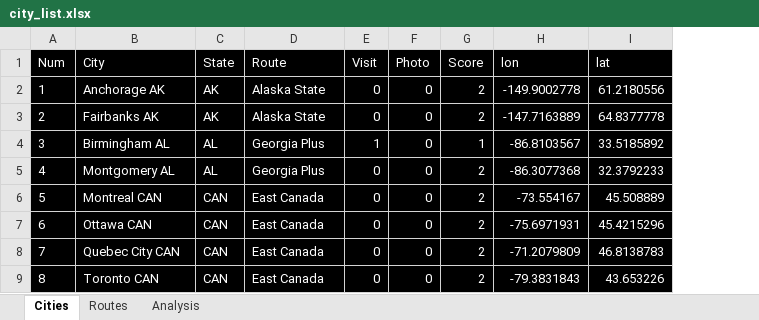
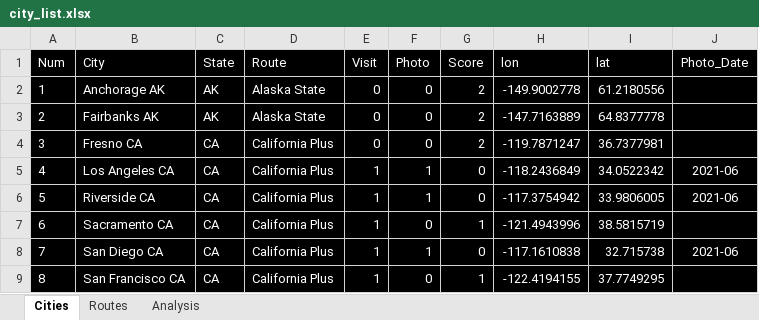
Before and after one commit to sjoshuam/travel_weather, an Excel workbook: A_Input/city_list.xlsx, sheet Cities, drawn as a sheet; only a part is shown; values as stored, in another font and other column widths than the file's, no borders; the diff covers the shown part only; the diff names each change by its address in the sheet, - before the commit and + after, or states it on an @@ line.

```diff
--- a/A_Input/city_list.xlsx (sheet Cities)
+++ b/A_Input/city_list.xlsx (sheet Cities)
+column J (Photo_Date), rows 5-8: 2021-06 | 2021-06 |  | 2021-06
-B4 (City): Birmingham AL
+B4 (City): Fresno CA
-C4:C5 (State): AL
+C4:C5 (State): CA
-D4:D5 (Route): Georgia Plus
+D4:D5 (Route): California Plus
-E4 (Visit): 1
+E4 (Visit): 0
-G4 (Score): 1
+G4 (Score): 2
-H4 (lon): -86.8103567
+H4 (lon): -119.7871247
-I4 (lat): 33.5185892
+I4 (lat): 36.7377981
-B5 (City): Montgomery AL
+B5 (City): Los Angeles CA
-E5:E9 (Visit): 0
+E5:E9 (Visit): 1
-F5:F6 (Photo): 0
+F5:F6 (Photo): 1
-G5:G6 (Score): 2
+G5:G6 (Score): 0
-H5 (lon): -86.3077368
+H5 (lon): -118.2436849
-I5 (lat): 32.3792233
+I5 (lat): 34.0522342
-B6 (City): Montreal CAN
+B6 (City): Riverside CA
-C6:C9 (State): CAN
+C6:C9 (State): CA
-D6:D9 (Route): East Canada
+D6:D9 (Route): California Plus
-H6 (lon): -73.554167
+H6 (lon): -117.3754942
-I6 (lat): 45.508889
+I6 (lat): 33.9806005
-B7 (City): Ottawa CAN
+B7 (City): Sacramento CA
-G7 (Score): 2
+G7 (Score): 1
-H7 (lon): -75.6971931
+H7 (lon): -121.4943996
-I7 (lat): 45.4215296
+I7 (lat): 38.5815719
-B8 (City): Quebec City CAN
+B8 (City): San Diego CA
-F8 (Photo): 0
+F8 (Photo): 1
-G8 (Score): 2
+G8 (Score): 0
-H8 (lon): -71.2079809
+H8 (lon): -117.1610838
-I8 (lat): 46.8138783
+I8 (lat): 32.715738
-B9 (City): Toronto CAN
+B9 (City): San Francisco CA
-G9 (Score): 2
+G9 (Score): 1
-H9 (lon): -79.3831843
+H9 (lon): -122.4194155
-I9 (lat): 43.653226
+I9 (lat): 37.7749295
```
Also changed, not shown: 763 edited cells and cell formats elsewhere in this sheet, sheet Routes, sheet Analysis, formulas that keep their value, 4 other files.
